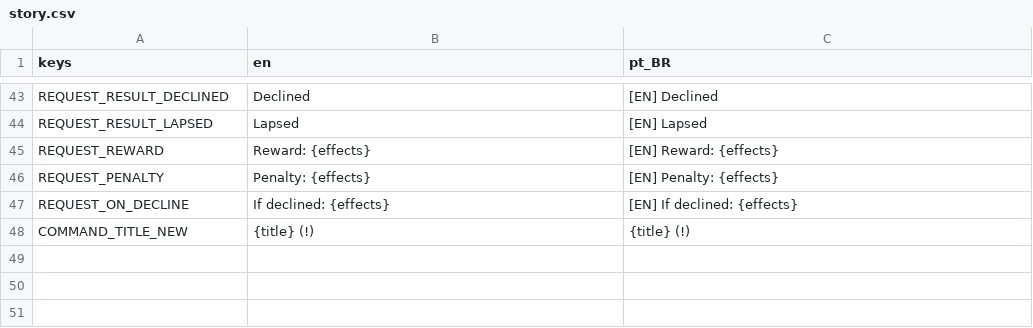
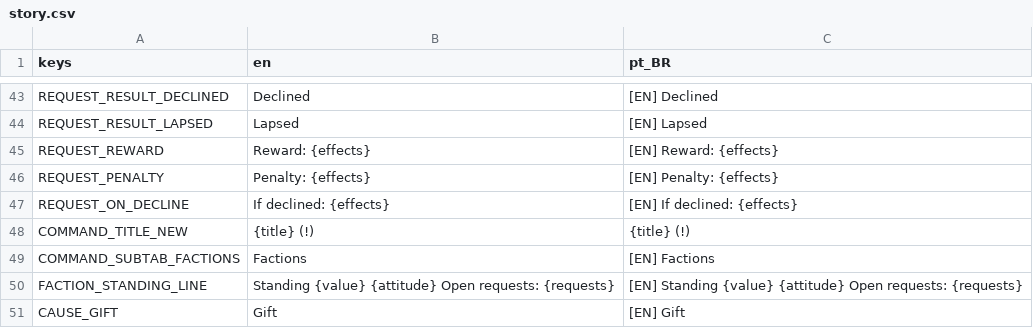
Before and after one commit to lmarcarini/StarPortal, a CSV file: localization/story.csv, drawn as a sheet; only a part is shown, gaps mark what is left out.

```diff
--- a/localization/story.csv
+++ b/localization/story.csv
@@ -48 +48,4 @@ REQUEST_ON_DECLINE,If declined: {effects},[EN] If declined: {effects}
 COMMAND_TITLE_NEW,{title} (!),{title} (!)
+COMMAND_SUBTAB_FACTIONS,Factions,[EN] Factions
+FACTION_STANDING_LINE,Standing {value}  {attitude}  Open requests: {requests},[EN] Standing {value}  {attitude}  Open requests: {requests}
+CAUSE_GIFT,Gift,[EN] Gift
```
Also changed, not shown: 5 other files.
